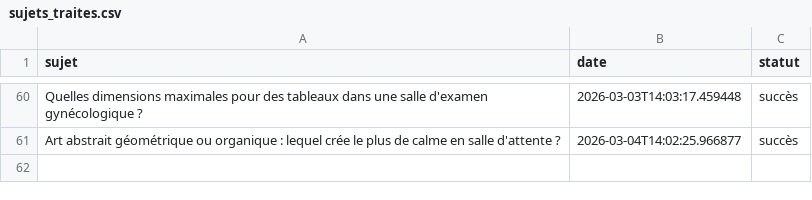
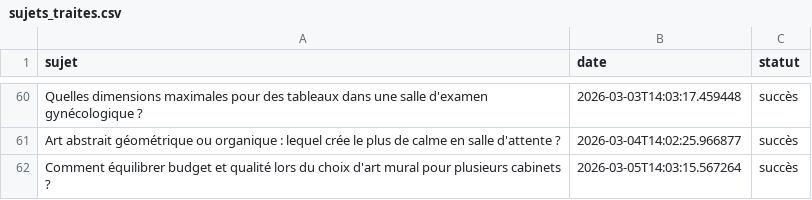
Before and after one commit to Metalosmose21/Cabinet-m-dical-2, a CSV file: sujets_traites.csv, drawn as a sheet; only a part is shown, gaps mark what is left out.

```diff
--- a/sujets_traites.csv
+++ b/sujets_traites.csv
@@ -61 +61,2 @@ Quelles dimensions maximales pour des tableaux dans une salle d'examen gynécolo
 Art abstrait géométrique ou organique : lequel crée le plus de calme en salle d'attente ?,2026-03-04T14:02:25.966877,succès
+Comment équilibrer budget et qualité lors du choix d'art mural pour plusieurs cabinets ?,2026-03-05T14:03:15.567264,succès
```
Also changed, not shown: sujets.csv.
